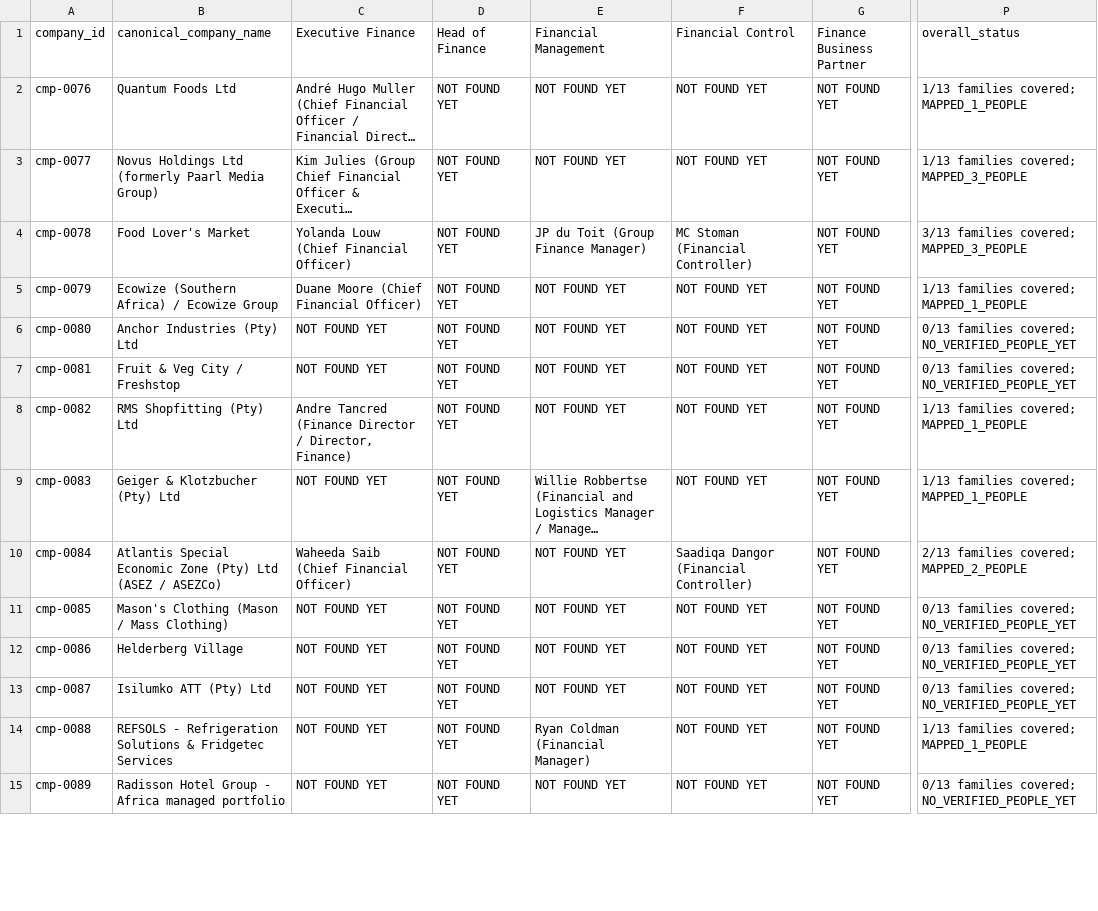
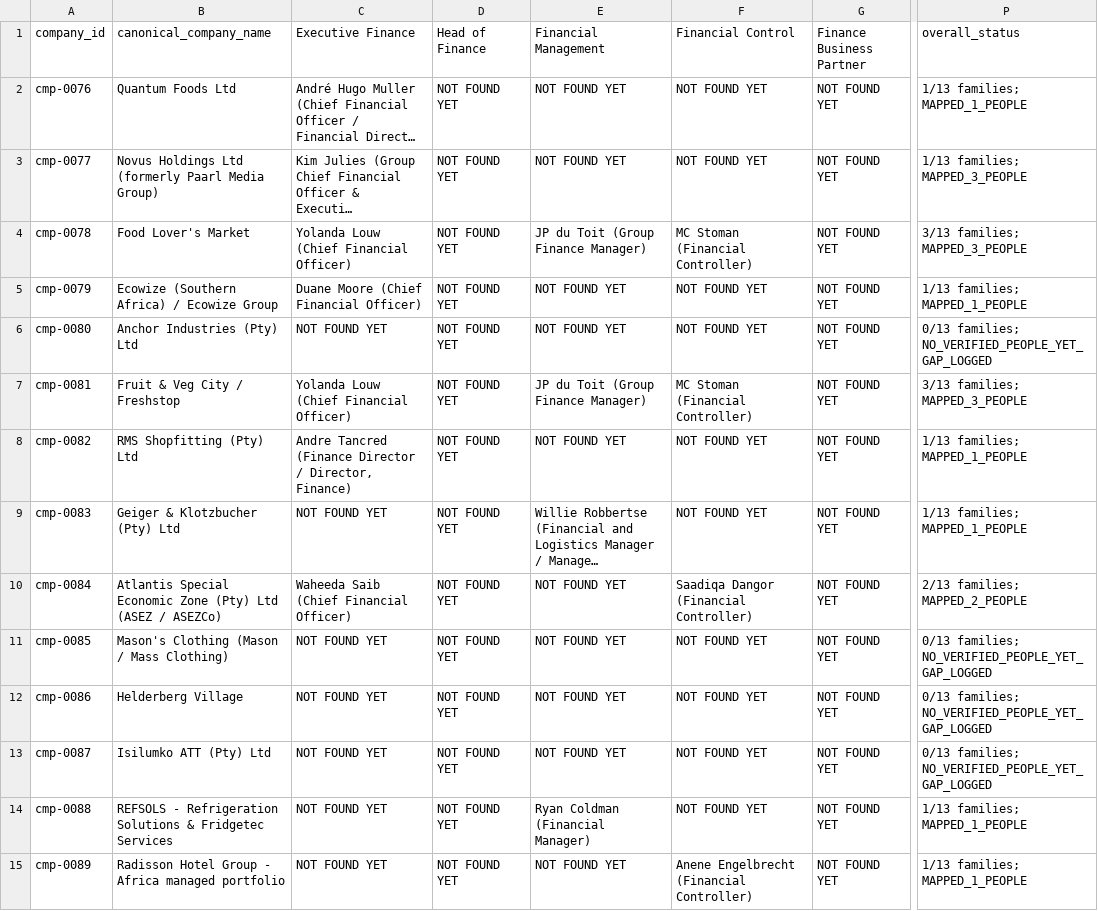
Before and after one commit to Mumoxa/Maps, a CSV file: markets/accountants/research/datasets/coverage_matrix.csv, drawn as a sheet; only a part is shown, gaps mark what is left out; long unchanged cells end in …; the diff covers the shown part only; the diff names each change by its address in the sheet, - before the commit and + after, or states it on an @@ line.

```diff
--- a/markets/accountants/research/datasets/coverage_matrix.csv
+++ b/markets/accountants/research/datasets/coverage_matrix.csv
-P2 (overall_status): 1/13 families covered; MAPPED_1_PEOPLE
+P2 (overall_status): 1/13 families; MAPPED_1_PEOPLE
-P3 (overall_status): 1/13 families covered; MAPPED_3_PEOPLE
+P3 (overall_status): 1/13 families; MAPPED_3_PEOPLE
-P4 (overall_status): 3/13 families covered; MAPPED_3_PEOPLE
+P4 (overall_status): 3/13 families; MAPPED_3_PEOPLE
-P5 (overall_status): 1/13 families covered; MAPPED_1_PEOPLE
+P5 (overall_status): 1/13 families; MAPPED_1_PEOPLE
-P6 (overall_status): 0/13 families covered; NO_VERIFIED_PEOPLE_YET
+P6 (overall_status): 0/13 families; NO_VERIFIED_PEOPLE_YET_GAP_LOGGED
-C7 (Executive Finance): NOT FOUND YET
+C7 (Executive Finance): Yolanda Louw (Chief Financial Officer)
-E7 (Financial Management): NOT FOUND YET
+E7 (Financial Management): JP du Toit (Group Finance Manager)
-F7 (Financial Control): NOT FOUND YET
+F7 (Financial Control): MC Stoman (Financial Controller)
-P7 (overall_status): 0/13 families covered; NO_VERIFIED_PEOPLE_YET
+P7 (overall_status): 3/13 families; MAPPED_3_PEOPLE
-P8:P9 (overall_status): 1/13 families covered; MAPPED_1_PEOPLE
+P8:P9 (overall_status): 1/13 families; MAPPED_1_PEOPLE
-P10 (overall_status): 2/13 families covered; MAPPED_2_PEOPLE
+P10 (overall_status): 2/13 families; MAPPED_2_PEOPLE
-P11:P13 (overall_status): 0/13 families covered; NO_VERIFIED_PEOPLE_YET
+P11:P13 (overall_status): 0/13 families; NO_VERIFIED_PEOPLE_YET_GAP_LOGGED
-P14 (overall_status): 1/13 families covered; MAPPED_1_PEOPLE
+P14 (overall_status): 1/13 families; MAPPED_1_PEOPLE
-F15 (Financial Control): NOT FOUND YET
+F15 (Financial Control): Anene Engelbrecht (Financial Controller)
-P15 (overall_status): 0/13 families covered; NO_VERIFIED_PEOPLE_YET
+P15 (overall_status): 1/13 families; MAPPED_1_PEOPLE
```
Also changed, not shown: 26 edited cells elsewhere in this file, markets/accountants/interim.csv, markets/accountants/research/datasets/companies_master.csv, 7 other files.
